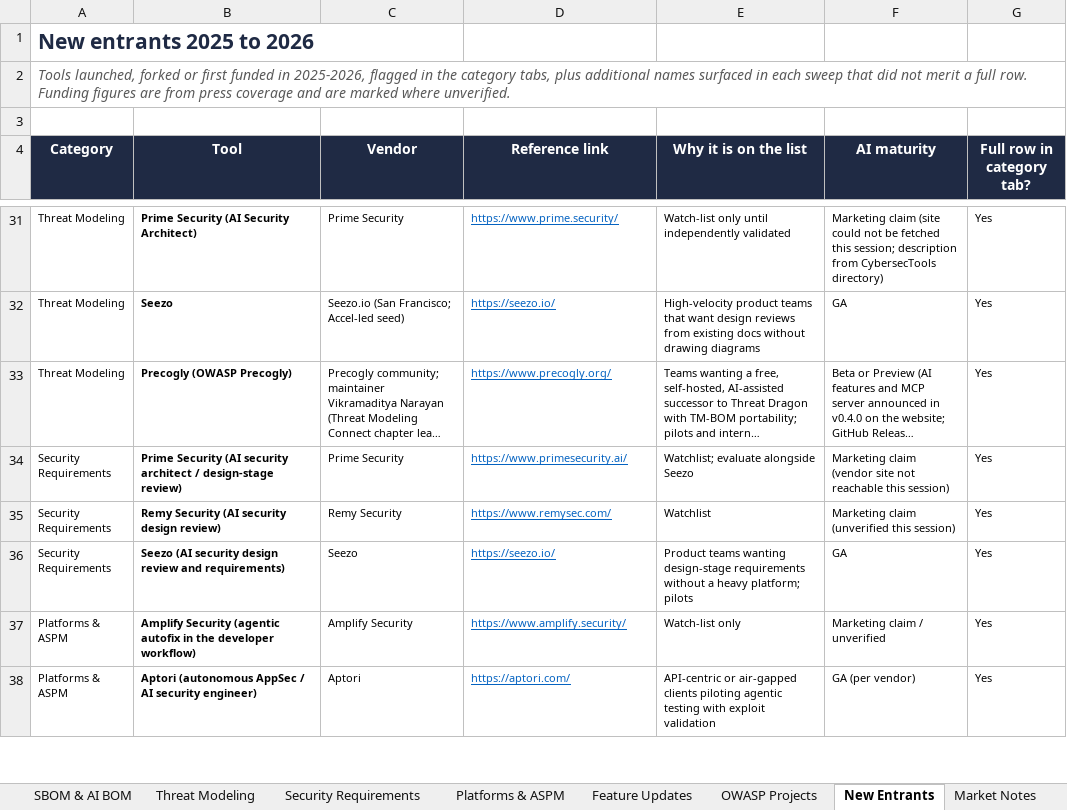
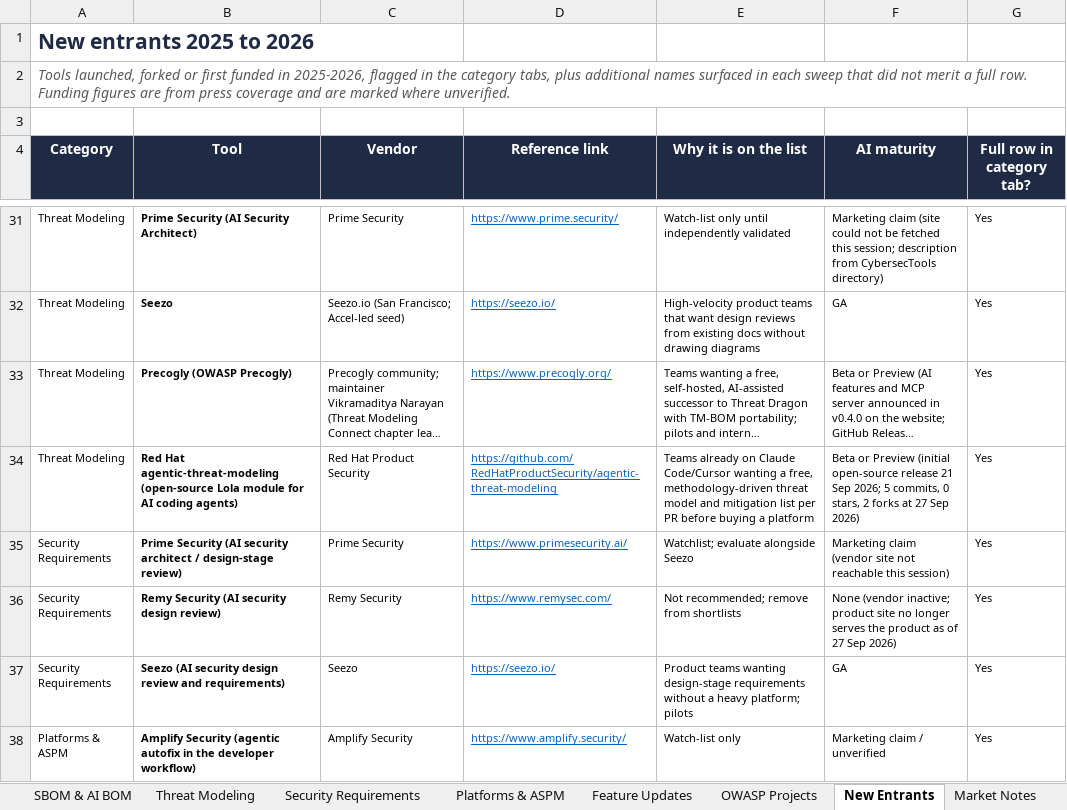
Before and after one commit to yashwanthgk88/appsec-tooling-landscape, an Excel workbook: AppSec_Tooling_Landscape_2026.xlsx, sheet New Entrants, drawn as a sheet; only a part is shown, gaps mark what is left out; the shorter side is filled out with more unchanged rows; long unchanged cells end in …; values as stored, in another font and other column widths than the file's, no borders; charts and pictures and conditional formats not drawn; addresses are those after the commit; the diff names each change by its address in the sheet, - before the commit and + after, or states it on an @@ line.

```diff
--- a/AppSec_Tooling_Landscape_2026.xlsx (sheet New Entrants)
+++ b/AppSec_Tooling_Landscape_2026.xlsx (sheet New Entrants)
+row 34: Threat Modeling | Red Hat agentic-threat-modeling (open-source Lola module for AI coding agents) | Red Hat Product Security | https://github.com/RedHatProductSecurity/agentic-threat-modeling | Teams already on Claude Code/Cursor wanting a free, methodology-driven threat model and mitigation list per PR before buying a platform | Beta or Preview (initial open-source release 21 Sep 2026; 5 commits, 0 stars, 2 forks at 27 Sep 2026) | Yes
-E36 (Why it is on the list): Watchlist
+E36 (Why it is on the list): Not recommended; remove from shortlists
-F36 (AI maturity): Marketing claim (unverified this session)
+F36 (AI maturity): None (vendor inactive; product site no longer serves the product as of 27 Sep 2026)
```
Also changed, not shown: sheet Feature Updates, sheet AI Capabilities, sheet Scoring Matrix, sheet Platforms & ASPM, sheet SCA, sheet SAST, 5 more sheets, formulas that keep their value, 8 other files.
